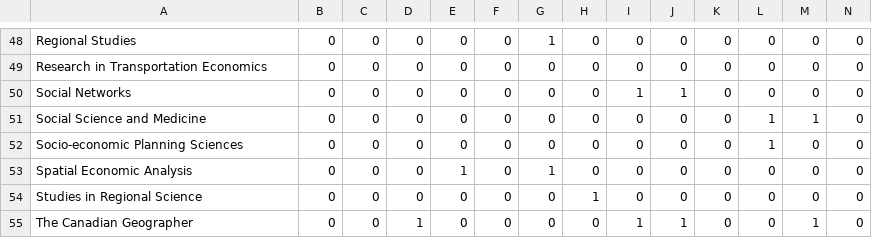
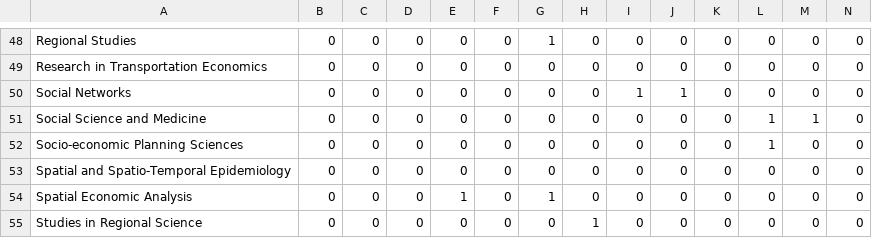
Before and after one commit to paezha/Official-CV, a CSV file: assets/paper-reviews.csv, drawn as a sheet; only a part is shown, gaps mark what is left out; the shorter side is filled out with more unchanged rows; rows hold the shown columns only; the diff names each change by its address in the sheet, - before the commit and + after, or states it on an @@ line.

Commit message:
Updated with paper review and paper accepted

```diff
--- a/assets/paper-reviews.csv
+++ b/assets/paper-reviews.csv
+row 53: Spatial and Spatio-Temporal Epidemiology | 0 | 0 | 0 | 0 | 0 | 0 | 0 | 0 | 0 | 0 | 0 | 0 | 0
```
Also changed, not shown: 3 other files.
